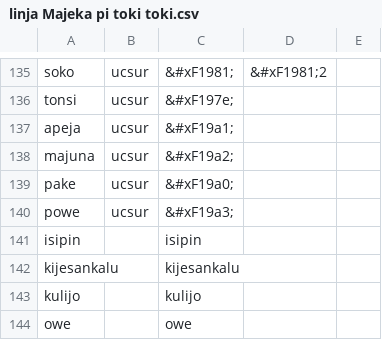
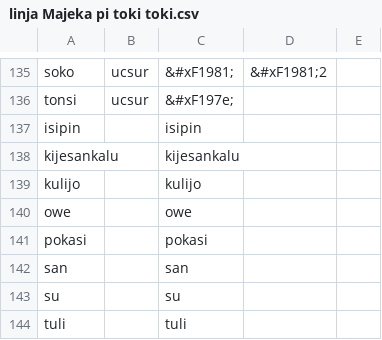
Before and after one commit to RetSamys/toki-pona-glyphs, a CSV file: sona/glyphs/linja Majeka pi toki toki.csv, drawn as a sheet; only a part is shown, gaps mark what is left out; the shorter side is filled out with more unchanged rows.

Commit message:
Update linja Majeka pi toki toki.csv

```diff
--- a/sona/glyphs/linja Majeka pi toki toki.csv
+++ b/sona/glyphs/linja Majeka pi toki toki.csv
@@ -136,6 +136,2 @@ soko,ucsur,&#xF1981;,&#xF1981;2
 tonsi,ucsur,&#xF197e;
-apeja,ucsur,&#xF19a1;
-majuna,ucsur,&#xF19a2;
-pake,ucsur,&#xF19a0;
-powe,ucsur,&#xF19a3;
 isipin,,isipin
```
